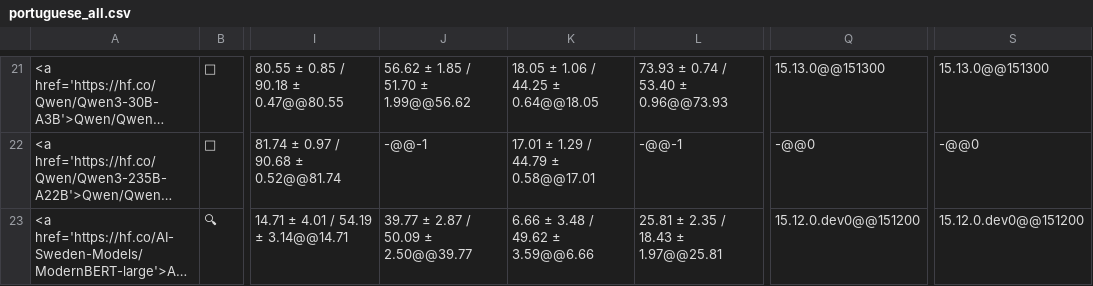
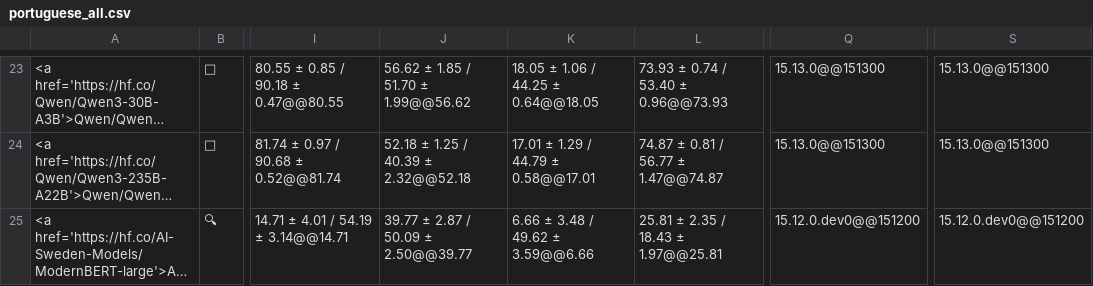
Before and after one commit to EuroEval/leaderboards, a CSV file: leaderboards/portuguese_all.csv, drawn as a sheet; only a part is shown, gaps mark what is left out; long unchanged cells end in …; addresses are those after the commit; the diff covers the shown part only; the diff names each change by its address in the sheet, - before the commit and + after, or states it on an @@ line.

Commit message:
feat: Update leaderboards

```diff
--- a/leaderboards/portuguese_all.csv
+++ b/leaderboards/portuguese_all.csv
-J24: -@@-1
+J24: 52.18 ± 1.25 / 40.39 ± 2.32@@52.18
-L24: -@@-1
+L24: 74.87 ± 0.81 / 56.77 ± 1.47@@74.87
-Q24: -@@0
+Q24: 15.13.0@@151300
-S24: -@@0
+S24: 15.13.0@@151300
```
Also changed, not shown: 3 added rows, 1 removed row and 27 edited cells elsewhere in this file, leaderboards/icelandic_all.csv, leaderboards/icelandic_nlu.csv, 20 other files.
